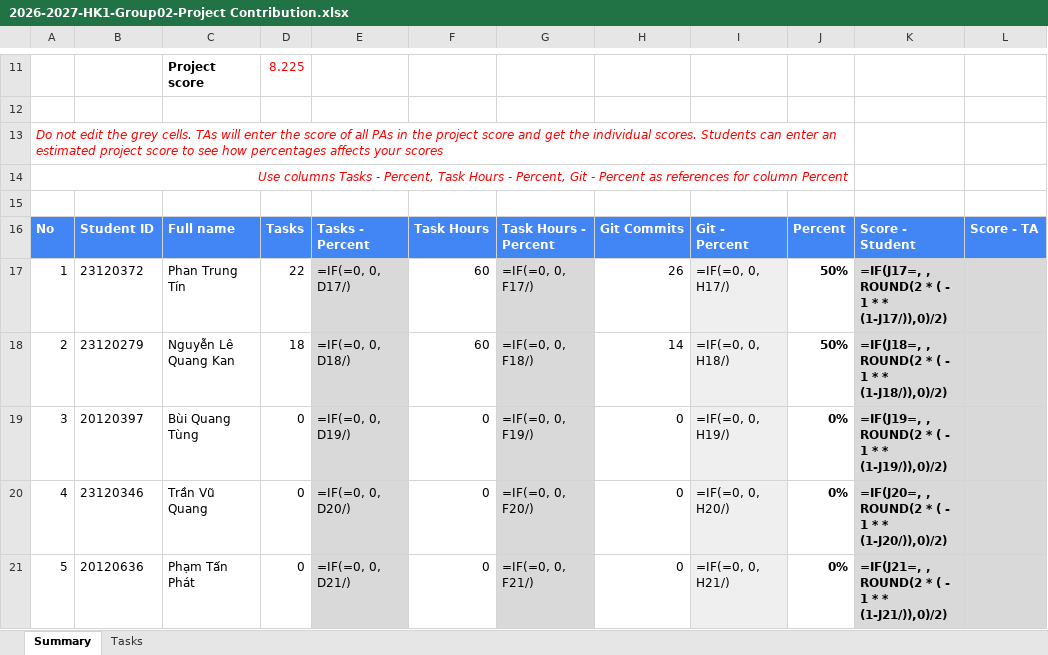
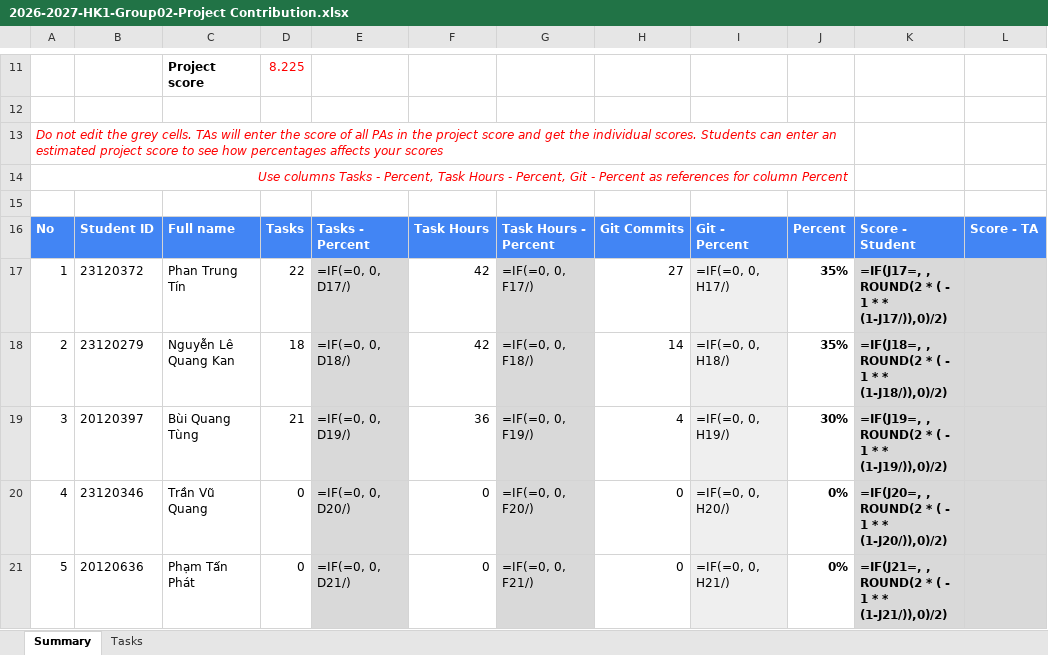
Before and after one commit to tinphan247/KTPM-2026-Seminar, an Excel workbook: 2026-2027-HK1-Group02-Project Contribution.xlsx, sheet Summary, drawn as a sheet; only a part is shown, gaps mark what is left out; values as stored, in another font and other column widths than the file's, no borders; formulas without a stored value are shown as written; the diff names each change by its address in the sheet, - before the commit and + after, or states it on an @@ line.

```diff
--- a/2026-2027-HK1-Group02-Project Contribution.xlsx (sheet Summary)
+++ b/2026-2027-HK1-Group02-Project Contribution.xlsx (sheet Summary)
-F17:F18: 60
+F17:F18: 42
-H17: 26
+H17: 27
-J17:J18: 50%
+J17:J18: 35%
-D19: 0
+D19: 21
-F19: 0
+F19: 36
-H19: 0
+H19: 4
-J19: 0%
+J19: 30%
```
Also changed, not shown: sheet Tasks, Group02_Task_List.xlsx, 5 other files.
